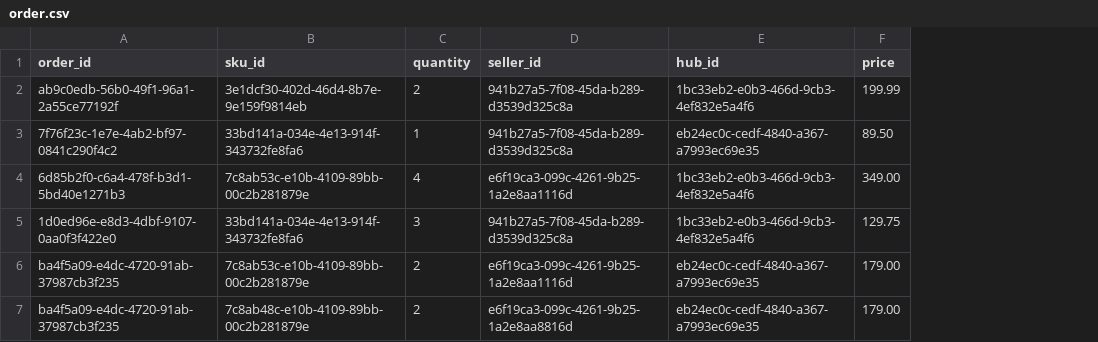
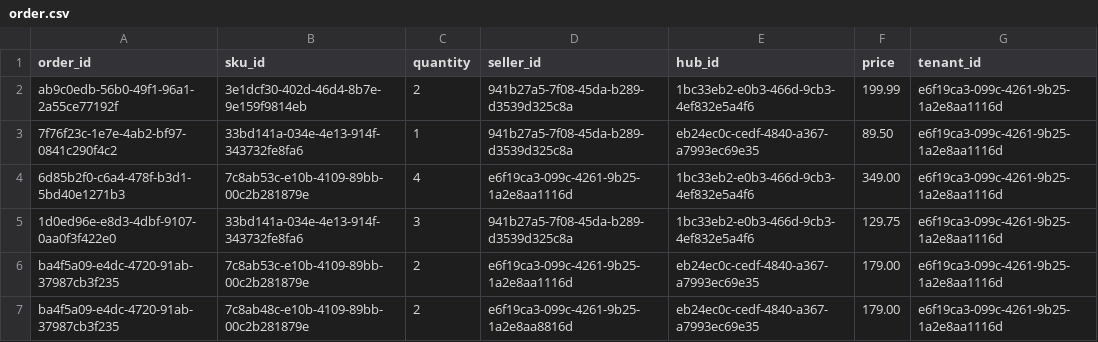
Before and after one commit to aditya-goyal-omniful/oms, a CSV file: order.csv, drawn as a sheet; the diff names each change by its address in the sheet, - before the commit and + after, or states it on an @@ line.

Commit message:
Update Order Schema, Add TenantID, created_at, updated_at, and update corresponding logic

```diff
--- a/order.csv
+++ b/order.csv
+column G (tenant_id), rows 2-7: all e6f19ca3-099c-4261-9b25-1a2e8aa1116d
```
Also changed, not shown: 7 other files.
